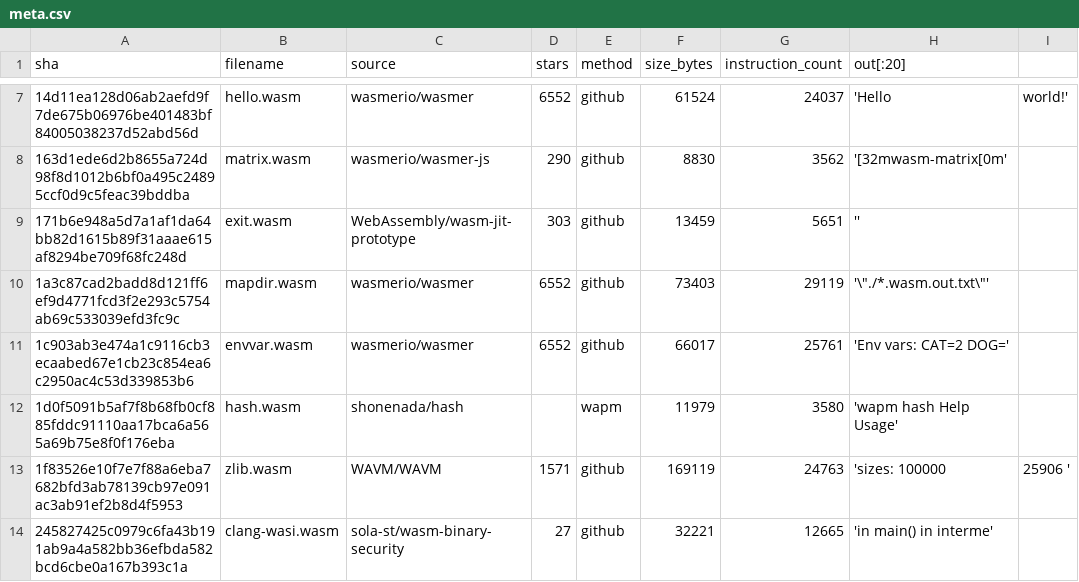
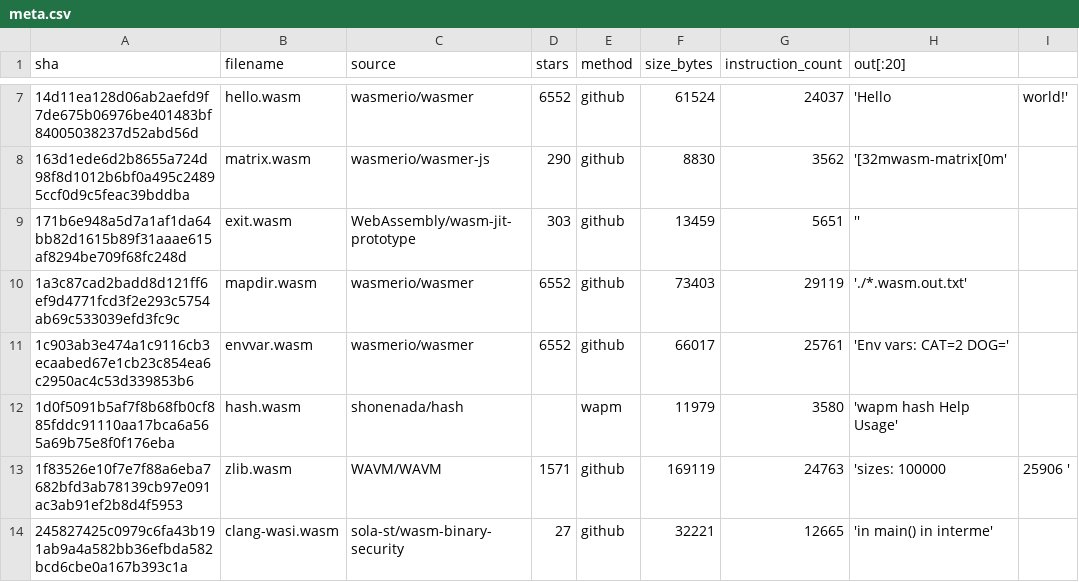
Before and after one commit to ASSERT-KTH/tawasco, a CSV file: experiments/wasmbench/meta.csv, drawn as a sheet; only a part is shown, gaps mark what is left out.

Commit message:
Update meta.csv

```diff
--- a/experiments/wasmbench/meta.csv
+++ b/experiments/wasmbench/meta.csv
@@ -9,3 +9,3 @@ sha,filename,source,stars,method,size_bytes,instruction_count,out[:20]
 171b6e948a5d7a1af1da64bb82d1615b89f31aaae615af8294be709f68fc248d,exit.wasm,WebAssembly/wasm-jit-prototype,303,github,13459,5651,''
-1a3c87cad2badd8d121ff6ef9d4771fcd3f2e293c5754ab69c533039efd3fc9c,mapdir.wasm,wasmerio/wasmer,6552,github,73403,29119,'\"./*.wasm.out.txt\"'
+1a3c87cad2badd8d121ff6ef9d4771fcd3f2e293c5754ab69c533039efd3fc9c,mapdir.wasm,wasmerio/wasmer,6552,github,73403,29119,'./*.wasm.out.txt'
 1c903ab3e474a1c9116cb3ecaabed67e1cb23c854ea6c2950ac4c53d339853b6,envvar.wasm,wasmerio/wasmer,6552,github,66017,25761,'Env vars: CAT=2 DOG='
```
